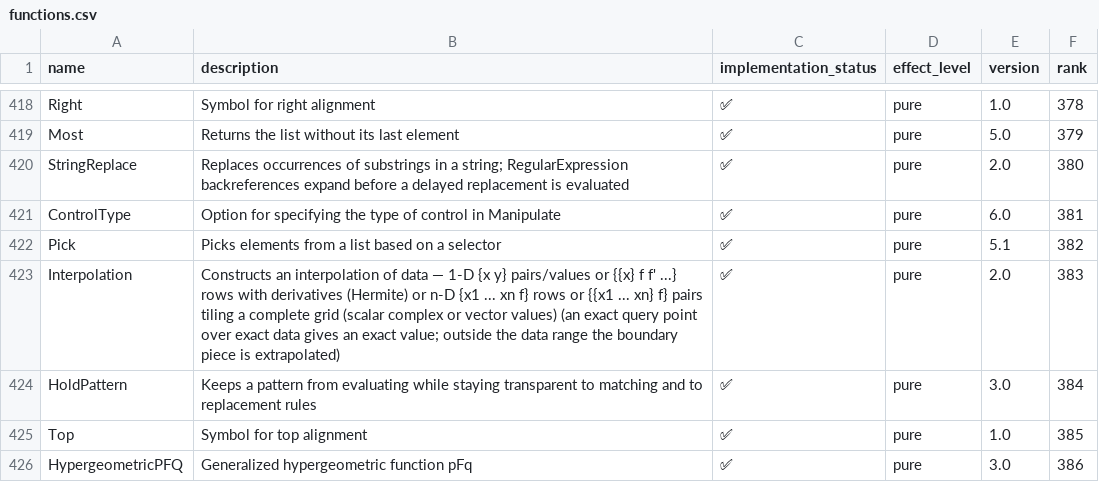
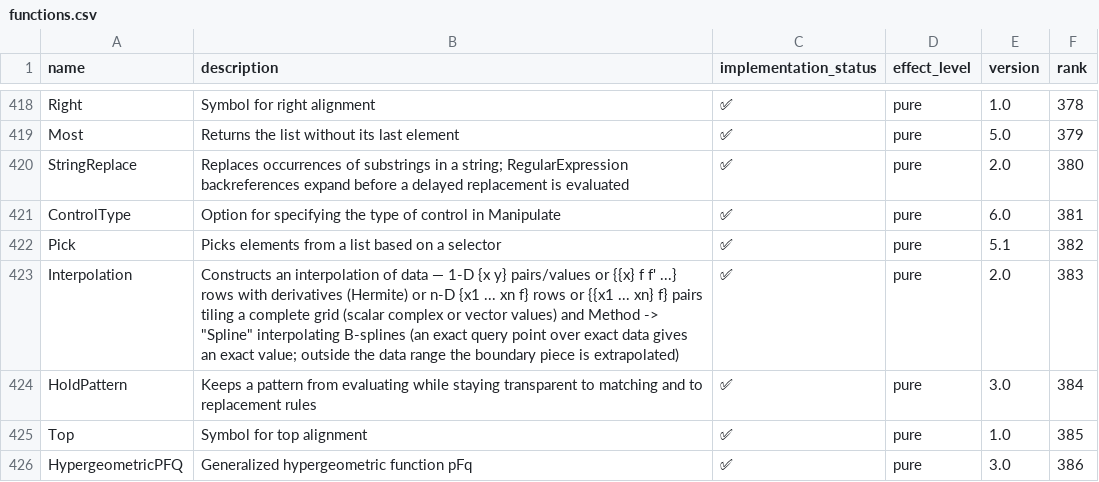
Before and after one commit to ad-si/Woxi, a CSV file: functions.csv, drawn as a sheet; only a part is shown, gaps mark what is left out.

Commit message:
Interpolation Method -> "Spline" and stored spline InterpolatingFunctions
Method -> "Spline" was silently ignored. It now builds wolframscript's
interpolating B-spline: clamped knots with interior knots averaged over
InterpolationOrder consecutive data sites, control points from a banded
collocation solve, evaluated (and differentiated) by de Boor's algorithm.

A spline InterpolatingFunction stored by wolframscript (its values are a
BSplineFunction) is read into the same form, so notebooks such as
EquineMotion evaluate their saved splines instead of failing.

```diff
--- a/functions.csv
+++ b/functions.csv
@@ -422,3 +422,3 @@ ControlType,Option for specifying the type of control in Manipulate,✅,pure,6.0
 Pick,Picks elements from a list based on a selector,✅,pure,5.1,382
-Interpolation,Constructs an interpolation of data — 1-D {x y} pairs/values or {{x} f f' ...} rows with derivatives (Hermite) or n-D {x1 ... xn f} rows or {{x1 ... xn} f} pairs tiling a complete grid (scalar complex or vector values) (an exact query point over exact data gives an exact value; outside the data range the boundary piece is extrapolated),✅,pure,2.0,383
+Interpolation,Constructs an interpolation of data — 1-D {x y} pairs/values or {{x} f f' ...} rows with derivatives (Hermite) or n-D {x1 ... xn f} rows or {{x1 ... xn} f} pairs tiling a complete grid (scalar complex or vector values) and Method -> "Spline" interpolating B-splines (an exact query point over exact data gives an exact value; outside the data range the boundary piece is extrapolated),✅,pure,2.0,383
 HoldPattern,Keeps a pattern from evaluating while staying transparent to matching and to replacement rules,✅,pure,3.0,384
```
Also changed, not shown: 4 other files.
